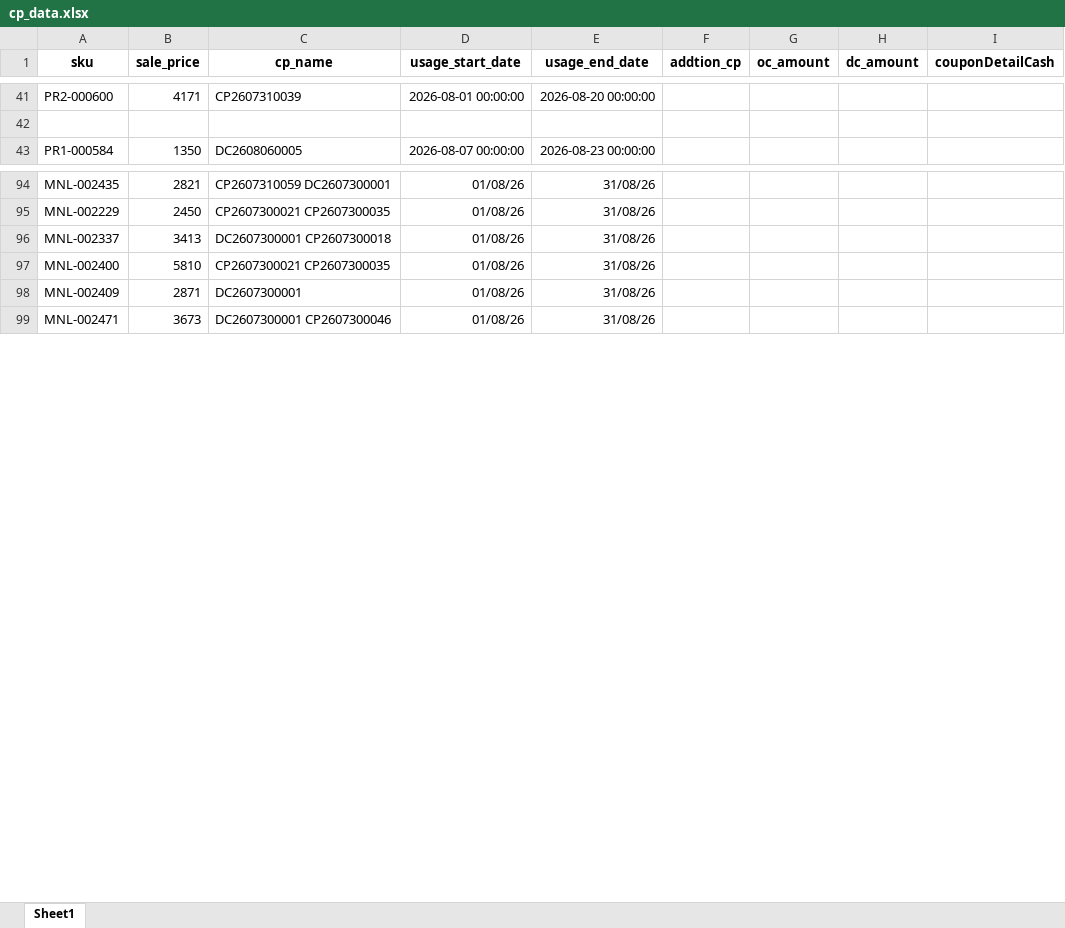
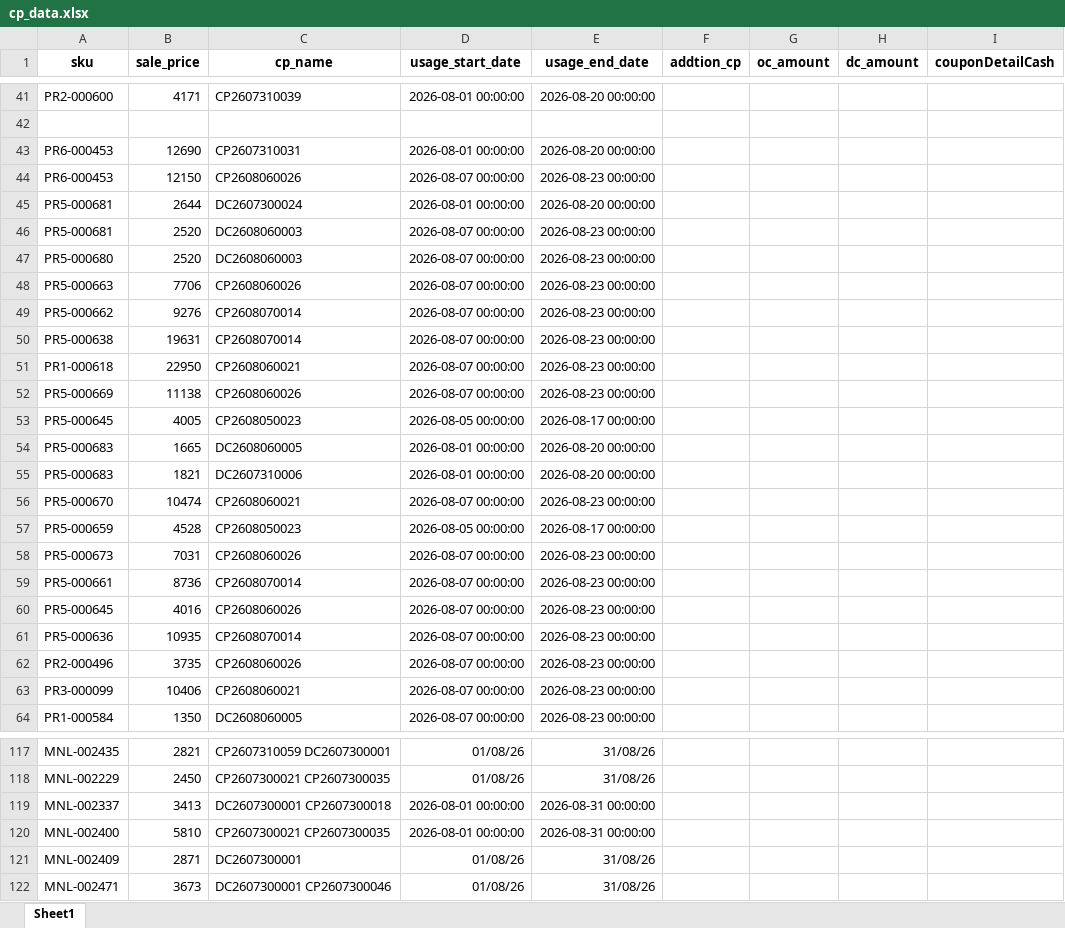
Before and after one commit to iHaveNoKnowledge/Python, an Excel workbook: projects/auto_page/autopageMKII/tables/cp_data.xlsx, sheet Sheet1, drawn as a sheet; only a part is shown, gaps mark what is left out; values as stored, in another font and other column widths than the file's, no borders; charts and pictures not drawn; addresses are those after the commit; rows hold the shown columns only; the diff covers the shown part only; the diff names each change by its address in the sheet, - before the commit and + after, or states it on an @@ line.

Commit message:
Update cp_data.xlsx

```diff
--- a/projects/auto_page/autopageMKII/tables/cp_data.xlsx (sheet Sheet1)
+++ b/projects/auto_page/autopageMKII/tables/cp_data.xlsx (sheet Sheet1)
+row 43: PR6-000453 | 12690 | CP2607310031 | 2026-08-01 00:00:00 | 2026-08-20 00:00:00
+row 44: PR6-000453 | 12150 | CP2608060026 | 2026-08-07 00:00:00 | 2026-08-23 00:00:00
+row 45: PR5-000681 | 2644 | DC2607300024 | 2026-08-01 00:00:00 | 2026-08-20 00:00:00
+row 46: PR5-000681 | 2520 | DC2608060003 | 2026-08-07 00:00:00 | 2026-08-23 00:00:00
+row 47: PR5-000680 | 2520 | DC2608060003 | 2026-08-07 00:00:00 | 2026-08-23 00:00:00
+row 48: PR5-000663 | 7706 | CP2608060026 | 2026-08-07 00:00:00 | 2026-08-23 00:00:00
+row 49: PR5-000662 | 9276 | CP2608070014 | 2026-08-07 00:00:00 | 2026-08-23 00:00:00
+row 50: PR5-000638 | 19631 | CP2608070014 | 2026-08-07 00:00:00 | 2026-08-23 00:00:00
+row 51: PR1-000618 | 22950 | CP2608060021 | 2026-08-07 00:00:00 | 2026-08-23 00:00:00
+row 52: PR5-000669 | 11138 | CP2608060026 | 2026-08-07 00:00:00 | 2026-08-23 00:00:00
+row 53: PR5-000645 | 4005 | CP2608050023 | 2026-08-05 00:00:00 | 2026-08-17 00:00:00
+row 54: PR5-000683 | 1665 | DC2608060005 | 2026-08-01 00:00:00 | 2026-08-20 00:00:00
+row 55: PR5-000683 | 1821 | DC2607310006 | 2026-08-01 00:00:00 | 2026-08-20 00:00:00
+row 56: PR5-000670 | 10474 | CP2608060021 | 2026-08-07 00:00:00 | 2026-08-23 00:00:00
+row 57: PR5-000659 | 4528 | CP2608050023 | 2026-08-05 00:00:00 | 2026-08-17 00:00:00
+row 58: PR5-000673 | 7031 | CP2608060026 | 2026-08-07 00:00:00 | 2026-08-23 00:00:00
+row 59: PR5-000661 | 8736 | CP2608070014 | 2026-08-07 00:00:00 | 2026-08-23 00:00:00
+row 60: PR5-000645 | 4016 | CP2608060026 | 2026-08-07 00:00:00 | 2026-08-23 00:00:00
+row 61: PR5-000636 | 10935 | CP2608070014 | 2026-08-07 00:00:00 | 2026-08-23 00:00:00
+row 62: PR2-000496 | 3735 | CP2608060026 | 2026-08-07 00:00:00 | 2026-08-23 00:00:00
+row 63: PR3-000099 | 10406 | CP2608060021 | 2026-08-07 00:00:00 | 2026-08-23 00:00:00
-D119:D120 (usage_start_date): 01/08/26
+D119:D120 (usage_start_date): 2026-08-01 00:00:00
-E119:E120 (usage_end_date): 31/08/26
+E119:E120 (usage_end_date): 2026-08-31 00:00:00
```
Also changed, not shown: 15 added rows, 1 removed row and 33 edited cells elsewhere in this sheet.
